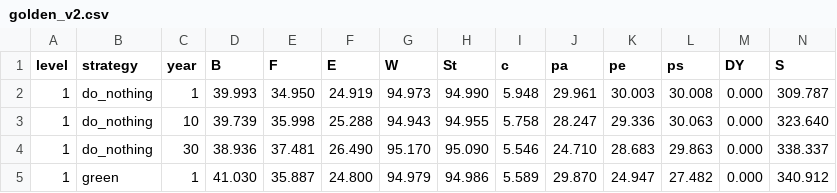
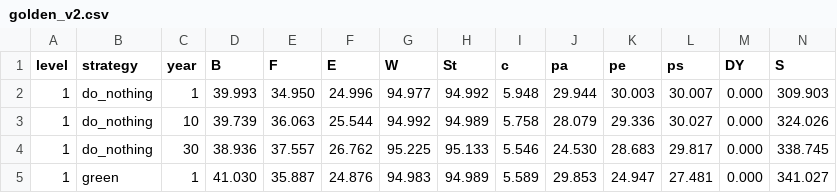
Before and after one commit to jonathanvonbelow/decarbonation, a CSV file: scripts/reference/golden_v2.csv, drawn as a sheet; only a part is shown; the diff covers the shown part only.

```diff
--- a/scripts/reference/golden_v2.csv
+++ b/scripts/reference/golden_v2.csv
@@ -1,5 +1,5 @@
 level,strategy,year,B,F,E,W,St,c,pa,pe,ps,DY,S
-1,do_nothing,1,39.993,34.950,24.919,94.973,94.990,5.948,29.961,30.003,30.008,0.000,309.787
-1,do_nothing,10,39.739,35.998,25.288,94.943,94.955,5.758,28.247,29.336,30.063,0.000,323.640
-1,do_nothing,30,38.936,37.481,26.490,95.170,95.090,5.546,24.710,28.683,29.863,0.000,338.337
-1,green,1,41.030,35.887,24.800,94.979,94.986,5.589,29.870,24.947,27.482,0.000,340.912
+1,do_nothing,1,39.993,34.950,24.996,94.977,94.992,5.948,29.944,30.003,30.007,0.000,309.903
+1,do_nothing,10,39.739,36.063,25.544,94.992,94.989,5.758,28.079,29.336,30.027,0.000,324.026
+1,do_nothing,30,38.936,37.557,26.762,95.225,95.133,5.546,24.530,28.683,29.817,0.000,338.745
+1,green,1,41.030,35.887,24.876,94.983,94.989,5.589,29.853,24.947,27.481,0.000,341.027
```
Also changed, not shown: 154 edited cells elsewhere in this file, 33 other files.
